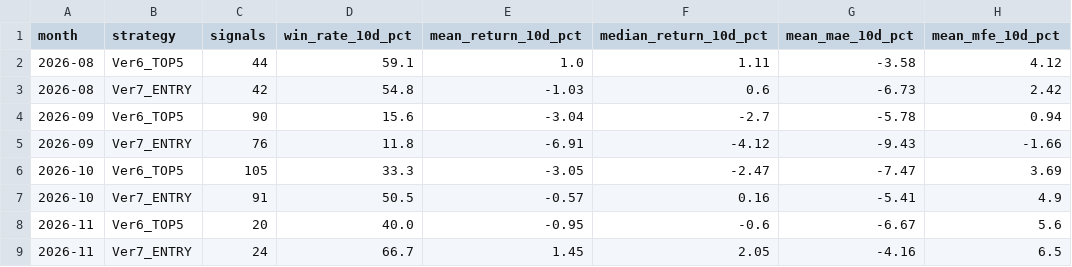
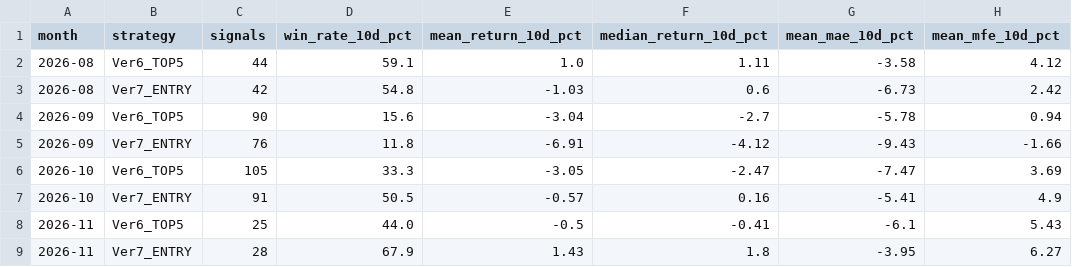
Before and after one commit to izumi7139-ai/nikkei225-line-bot, a CSV file: data/performance_summary.csv, drawn as a sheet; removed rows and columns are numbered as before the commit, all else as after; the diff names each change by its address in the sheet, - before the commit and + after, or states it on an @@ line.

```diff
--- a/data/performance_summary.csv
+++ b/data/performance_summary.csv
-row 8: 2026-11 | Ver6_TOP5 | 20 | 40.0 | -0.95 | -0.6 | -6.67 | 5.6
-row 9: 2026-11 | Ver7_ENTRY | 24 | 66.7 | 1.45 | 2.05 | -4.16 | 6.5
+row 8: 2026-11 | Ver6_TOP5 | 25 | 44.0 | -0.5 | -0.41 | -6.1 | 5.43
+row 9: 2026-11 | Ver7_ENTRY | 28 | 67.9 | 1.43 | 1.8 | -3.95 | 6.27
```
Also changed, not shown: data/signal_master.csv, reports/monthly/performance_summary.csv, 4 other files.
